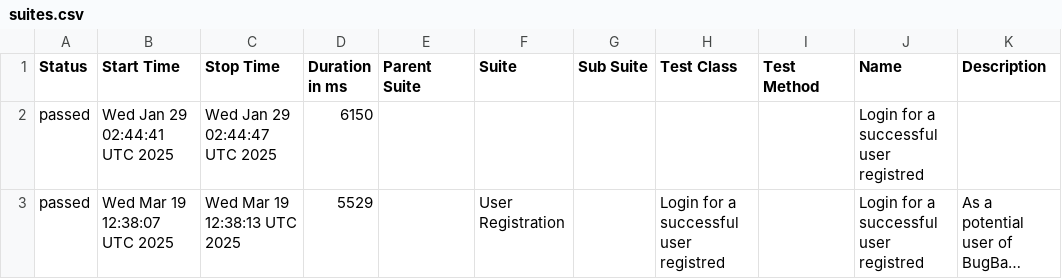
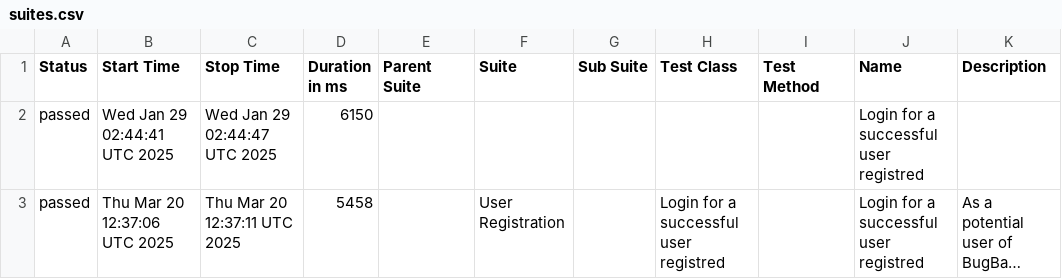
Before and after one commit to marcoshioka/JavaSeleniumCucumber, a CSV file: data/suites.csv, drawn as a sheet; long unchanged cells end in …; the diff names each change by its address in the sheet, - before the commit and + after, or states it on an @@ line.

```diff
--- a/data/suites.csv
+++ b/data/suites.csv
-B3 (Start Time): Wed Mar 19 12:38:07 UTC 2025
+B3 (Start Time): Thu Mar 20 12:37:06 UTC 2025
-C3 (Stop Time): Wed Mar 19 12:38:13 UTC 2025
+C3 (Stop Time): Thu Mar 20 12:37:11 UTC 2025
-D3 (Duration in ms): 5529
+D3 (Duration in ms): 5458
```
Also changed, not shown: 19 other files.
